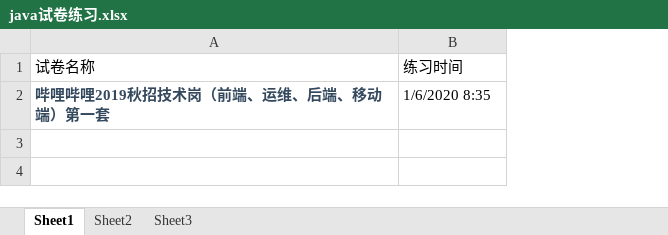
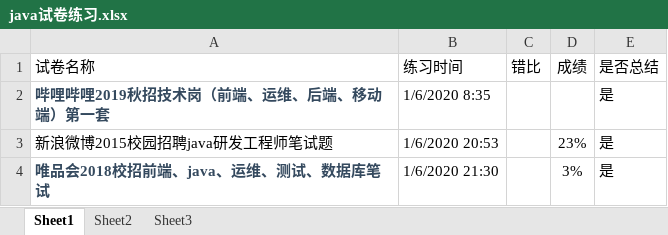
Before and after one commit to crossover-any/Interview, an Excel workbook: java试卷练习.xlsx, sheet Sheet1, drawn as a sheet; values as stored, in another font and other column widths than the file's, no borders; the diff names each change by its address in the sheet, - before the commit and + after, or states it on an @@ line.

```diff
--- a/java试卷练习.xlsx (sheet Sheet1)
+++ b/java试卷练习.xlsx (sheet Sheet1)
+column C (错比), empty
+column D (成绩), empty
+column E (是否总结), row 2: 是
+row 3: 新浪微博2015校园招聘java研发工程师笔试题 | 1/6/2020 20:53 |  | 23% | 是
+row 4: 唯品会2018校招前端、java、运维、测试、数据库笔试 | 1/6/2020 21:30 |  | 3% | 是
```
Also changed, not shown: 9 other files.
